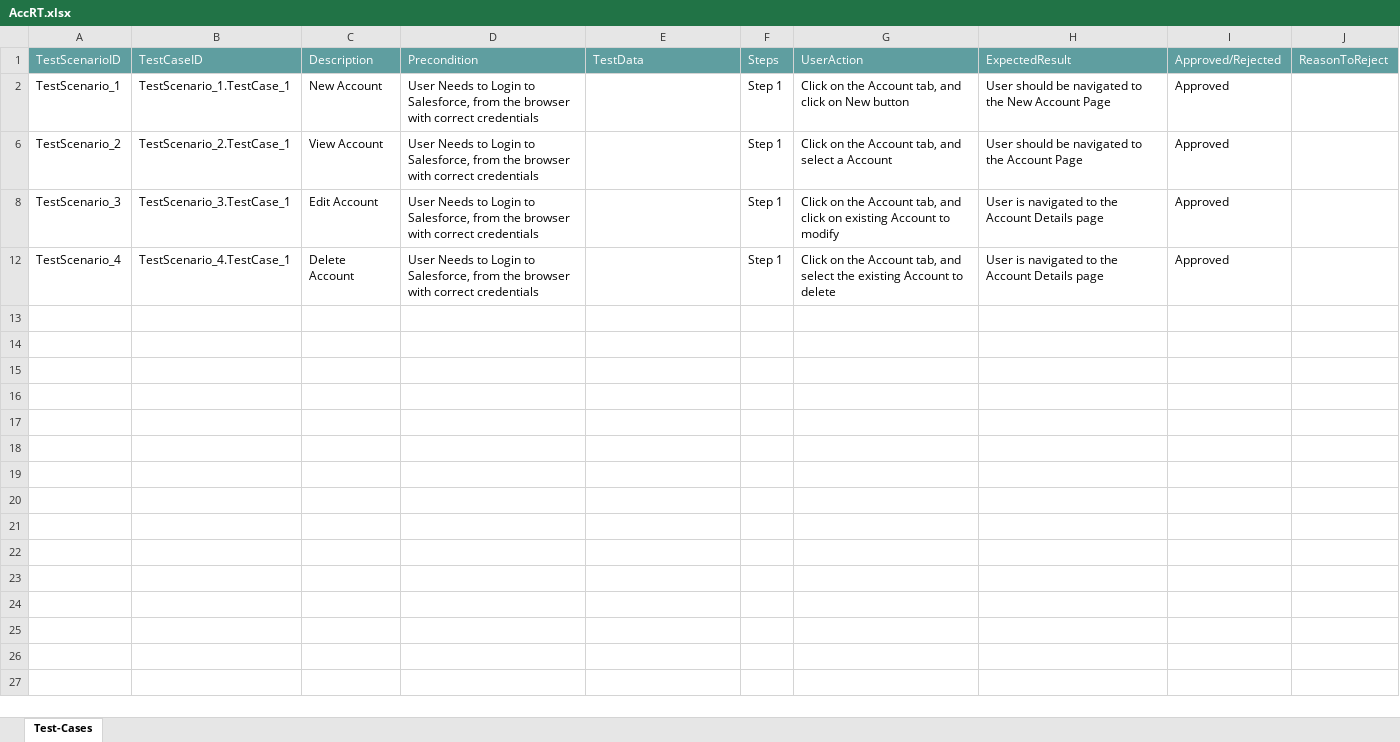
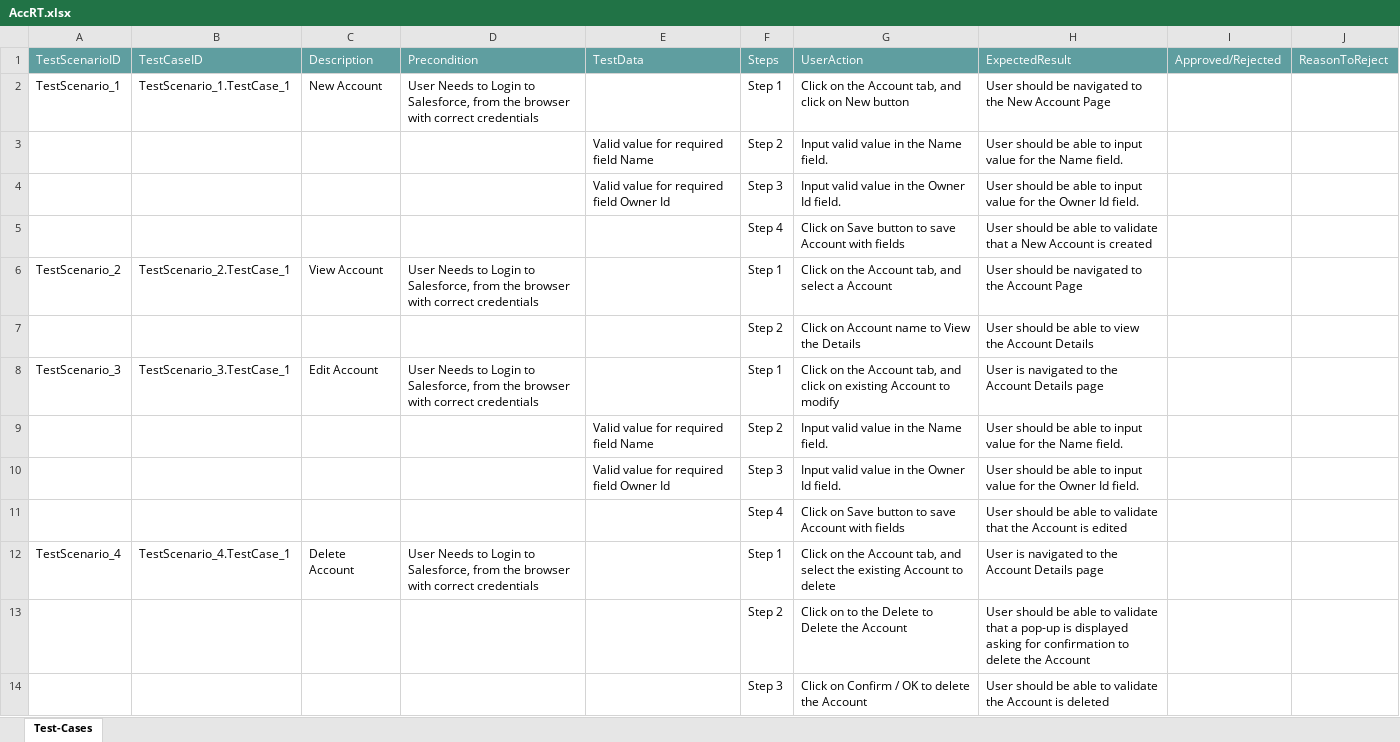
Before and after one commit to ShaikMohamedIrfan/AtifSnap01, an Excel workbook: AccRT.xlsx, sheet Test-Cases, drawn as a sheet; values as stored, in another font and other column widths than the file's, no borders; table styles not drawn; the diff names each change by its address in the sheet, - before the commit and + after, or states it on an @@ line.

Commit message:
Initial Commit for Verification of Test cases

```diff
--- a/AccRT.xlsx (sheet Test-Cases)
+++ b/AccRT.xlsx (sheet Test-Cases)
-I2: Approved
+I2: (empty)
@@ row 3 unhidden:  |  |  |  | Valid value for required field Name | Step 2 | Input valid value in the Name field. | User should be able to input value for the Name field. @@
@@ row 4 unhidden:  |  |  |  | Valid value for required field Owner Id | Step 3 | Input valid value in the Owner Id field. | User should be able to input value for the Owner Id field. @@
@@ row 5 unhidden:  |  |  |  |  | Step 4 | Click on Save button to save Account with fields | User should be able to validate that a New Account is created @@
-I6: Approved
+I6: (empty)
@@ row 7 unhidden:  |  |  |  |  | Step 2 | Click on Account name to View the Details | User should be able to view the Account Details @@
-I8: Approved
+I8: (empty)
@@ row 9 unhidden:  |  |  |  | Valid value for required field Name | Step 2 | Input valid value in the Name field. | User should be able to input value for the Name field. @@
@@ row 10 unhidden:  |  |  |  | Valid value for required field Owner Id | Step 3 | Input valid value in the Owner Id field. | User should be able to input value for the Owner Id field. @@
@@ row 11 unhidden:  |  |  |  |  | Step 4 | Click on Save button to save Account with fields | User should be able to validate that the Account is edited @@
-I12: Approved
+I12: (empty)
@@ row 13 unhidden:  |  |  |  |  | Step 2 | Click on to the Delete to Delete the Account | User should be able to validate that a pop-up is displayed asking for confirmation to delete the Account @@
@@ row 14 unhidden:  |  |  |  |  | Step 3 | Click on Confirm / OK to delete the Account | User should be able to validate the Account is deleted @@
```
